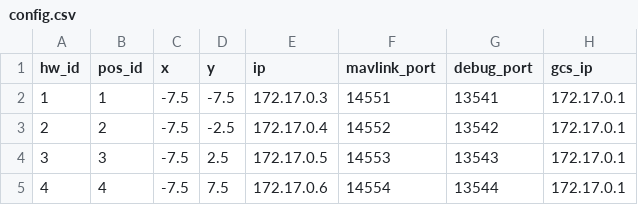
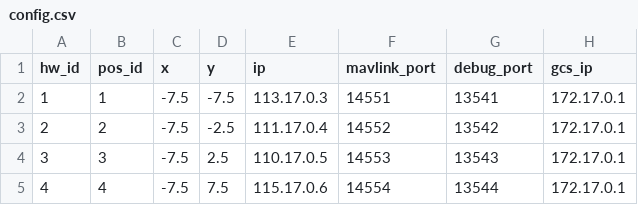
Before and after one commit to smb-sh/mavsdk_drone_show, a CSV file: config.csv, drawn as a sheet.

```diff
--- a/config.csv
+++ b/config.csv
@@ -1,5 +1,5 @@
 hw_id,pos_id,x,y,ip,mavlink_port,debug_port,gcs_ip
-1,1,-7.5,-7.5,172.17.0.3,14551,13541,172.17.0.1
-2,2,-7.5,-2.5,172.17.0.4,14552,13542,172.17.0.1
-3,3,-7.5,2.5,172.17.0.5,14553,13543,172.17.0.1
-4,4,-7.5,7.5,172.17.0.6,14554,13544,172.17.0.1
+1,1,-7.5,-7.5,113.17.0.3,14551,13541,172.17.0.1
+2,2,-7.5,-2.5,111.17.0.4,14552,13542,172.17.0.1
+3,3,-7.5,2.5,110.17.0.5,14553,13543,172.17.0.1
+4,4,-7.5,7.5,115.17.0.6,14554,13544,172.17.0.1
```
Also changed, not shown: 1 other file.
